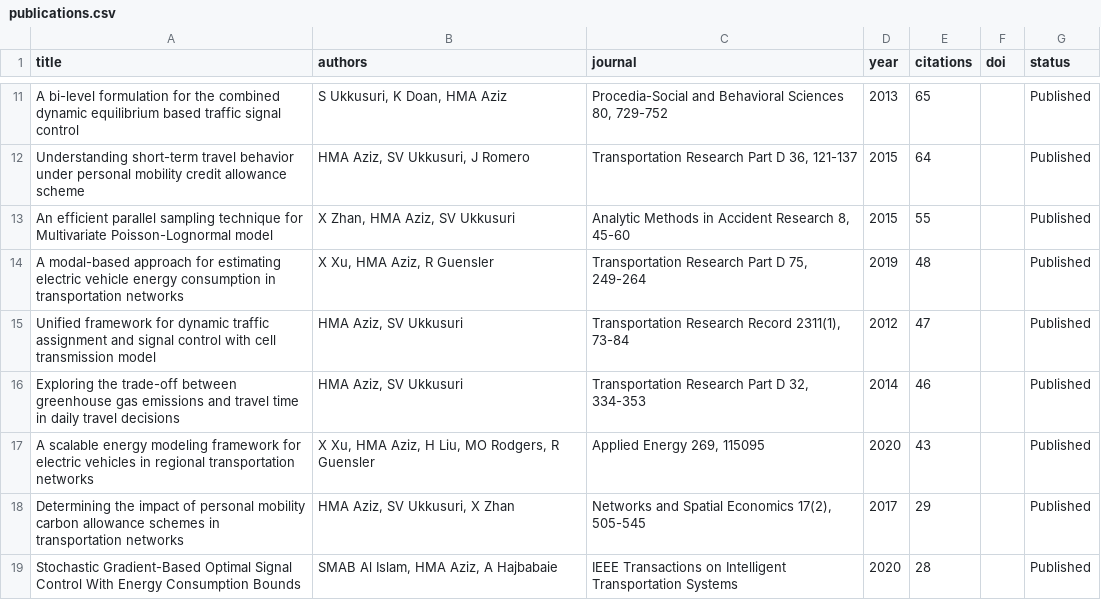
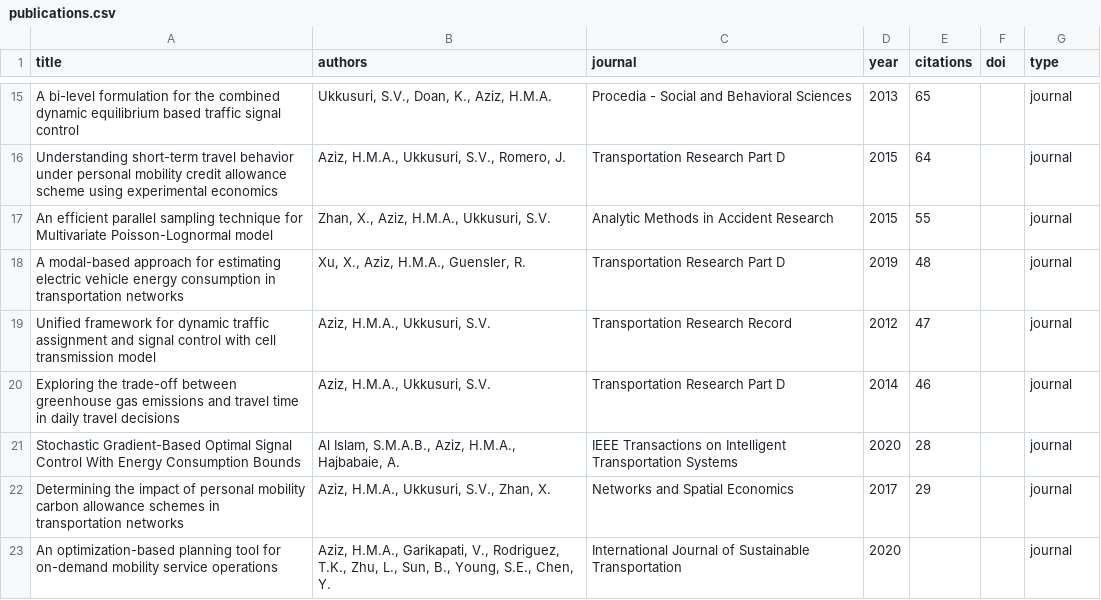
Before and after one commit to TIS-Smart/Husain-Aziz, a CSV file: data/publications.csv, drawn as a sheet; only a part is shown, gaps mark what is left out; the diff covers the shown part only.

```diff
--- a/data/publications.csv
+++ b/data/publications.csv
@@ -1 +1 @@
-title,authors,journal,year,citations,doi,status
+title,authors,journal,year,citations,doi,type
@@ -11,9 +15,9 @@ title,authors,journal,year,citations,doi,status
-"A bi-level formulation for the combined dynamic equilibrium based traffic signal control","S Ukkusuri, K Doan, HMA Aziz","Procedia-Social and Behavioral Sciences 80, 729-752",2013,65,"",Published
-"Understanding short-term travel behavior under personal mobility credit allowance scheme","HMA Aziz, SV Ukkusuri, J Romero","Transportation Research Part D 36, 121-137",2015,64,"",Published
-"An efficient parallel sampling technique for Multivariate Poisson-Lognormal model","X Zhan, HMA Aziz, SV Ukkusuri","Analytic Methods in Accident Research 8, 45-60",2015,55,"",Published
-"A modal-based approach for estimating electric vehicle energy consumption in transportation networks","X Xu, HMA Aziz, R Guensler","Transportation Research Part D 75, 249-264",2019,48,"",Published
-"Unified framework for dynamic traffic assignment and signal control with cell transmission model","HMA Aziz, SV Ukkusuri","Transportation Research Record 2311(1), 73-84",2012,47,"",Published
-"Exploring the trade-off between greenhouse gas emissions and travel time in daily travel decisions","HMA Aziz, SV Ukkusuri","Transportation Research Part D 32, 334-353",2014,46,"",Published
-"A scalable energy modeling framework for electric vehicles in regional transportation networks","X Xu, HMA Aziz, H Liu, MO Rodgers, R Guensler","Applied Energy 269, 115095",2020,43,"",Published
-"Determining the impact of personal mobility carbon allowance schemes in transportation networks","HMA Aziz, SV Ukkusuri, X Zhan","Networks and Spatial Economics 17(2), 505-545",2017,29,"",Published
-"Stochastic Gradient-Based Optimal Signal Control With Energy Consumption Bounds","SMAB Al Islam, HMA Aziz, A Hajbabaie","IEEE Transactions on Intelligent Transportation Systems",2020,28,"",Published
+"A bi-level formulation for the combined dynamic equilibrium based traffic signal control","Ukkusuri, S.V., Doan, K., Aziz, H.M.A.","Procedia - Social and Behavioral Sciences",2013,65,,journal
+"Understanding short-term travel behavior under personal mobility credit allowance scheme using experimental economics","Aziz, H.M.A., Ukkusuri, S.V., Romero, J.","Transportation Research Part D",2015,64,,journal
+"An efficient parallel sampling technique for Multivariate Poisson-Lognormal model","Zhan, X., Aziz, H.M.A., Ukkusuri, S.V.","Analytic Methods in Accident Research",2015,55,,journal
+"A modal-based approach for estimating electric vehicle energy consumption in transportation networks","Xu, X., Aziz, H.M.A., Guensler, R.","Transportation Research Part D",2019,48,,journal
+"Unified framework for dynamic traffic assignment and signal control with cell transmission model","Aziz, H.M.A., Ukkusuri, S.V.","Transportation Research Record",2012,47,,journal
+"Exploring the trade-off between greenhouse gas emissions and travel time in daily travel decisions","Aziz, H.M.A., Ukkusuri, S.V.","Transportation Research Part D",2014,46,,journal
+"Stochastic Gradient-Based Optimal Signal Control With Energy Consumption Bounds","Al Islam, S.M.A.B., Aziz, H.M.A., Hajbabaie, A.","IEEE Transactions on Intelligent Transportation Systems",2020,28,,journal
+"Determining the impact of personal mobility carbon allowance schemes in transportation networks","Aziz, H.M.A., Ukkusuri, S.V., Zhan, X.","Networks and Spatial Economics",2017,29,,journal
+"An optimization-based planning tool for on-demand mobility service operations","Aziz, H.M.A., Garikapati, V., Rodriguez, T.K., Zhu, L., Sun, B., Young, S.E., Chen, Y.","International Journal of Sustainable Transportation",2020,,,journal
```
Also changed, not shown: 17 added rows and 44 edited cells elsewhere in this file, data/awards.csv, data/grants.csv, 5 other files.
